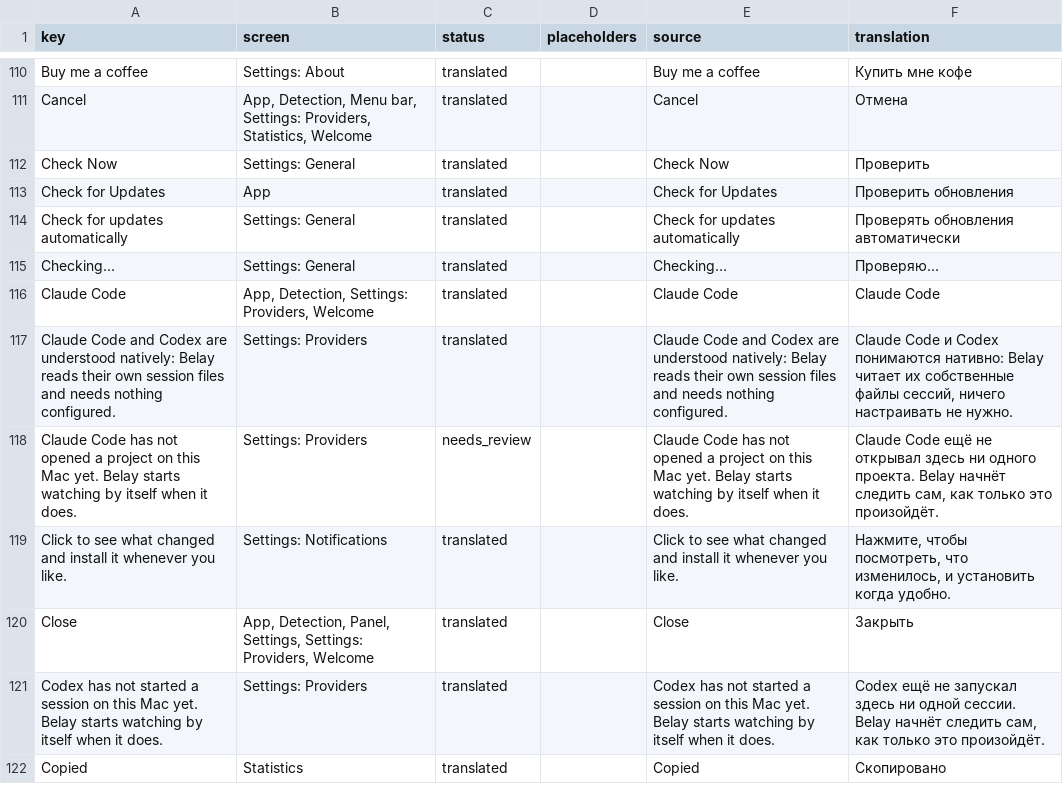
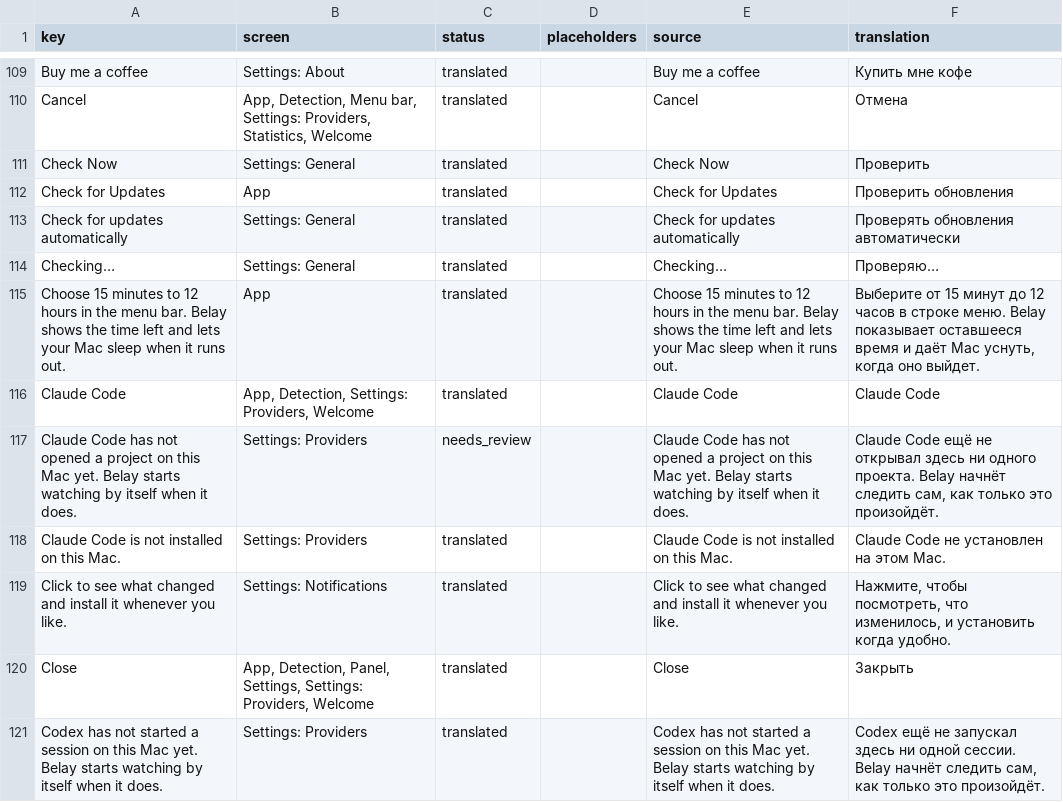
Before and after one commit to PerfectoWeb/Belay, a CSV file: Localization/ru.csv, drawn as a sheet; only a part is shown, gaps mark what is left out; the shorter side is filled out with more unchanged rows; removed rows and columns are numbered as before the commit, all else as after; the diff covers the shown part only; the diff names each change by its address in the sheet, - before the commit and + after, or states it on an @@ line.

```diff
--- a/Localization/ru.csv
+++ b/Localization/ru.csv
+row 115: Choose 15 minutes to 12 hours in the menu bar. Belay shows the time left and lets your Mac sleep when it runs out. | App | translated |  | Choose 15 minutes to 12 hours in the menu bar. Belay shows the time left and lets your Mac sleep when it runs out. | Выберите от 15 минут до 12 часов в строке меню. Belay показывает оставшееся время и даёт Mac уснуть, когда оно выйдет.
-row 117: Claude Code and Codex are understood natively: Belay reads their own session files and needs nothing configured. | Settings: Providers | translated |  | Claude Code and Codex are understood natively: Belay reads their own session files and needs nothing configured. | Claude Code и Codex понимаются нативно: Belay читает их собственные файлы сессий, ничего настраивать не нужно.
+row 118: Claude Code is not installed on this Mac. | Settings: Providers | translated |  | Claude Code is not installed on this Mac. | Claude Code не установлен на этом Mac.
```
Also changed, not shown: 7 added rows, 6 removed rows and 13 edited cells elsewhere in this file, Localization/de.csv, Localization/es.csv, 35 other files.
